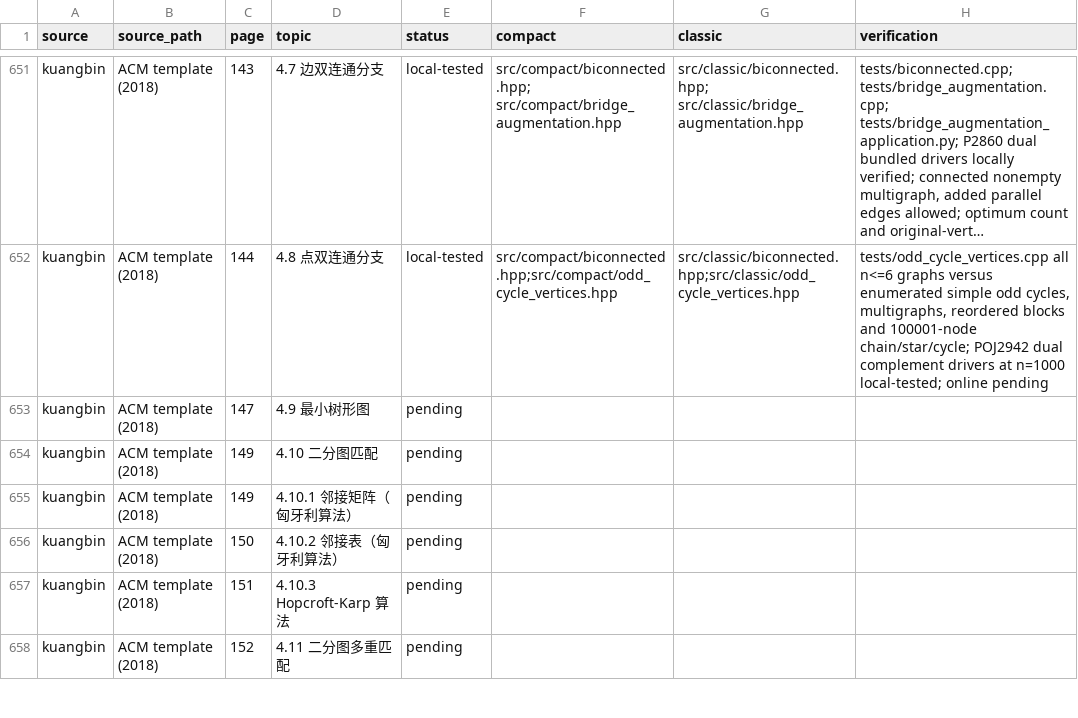
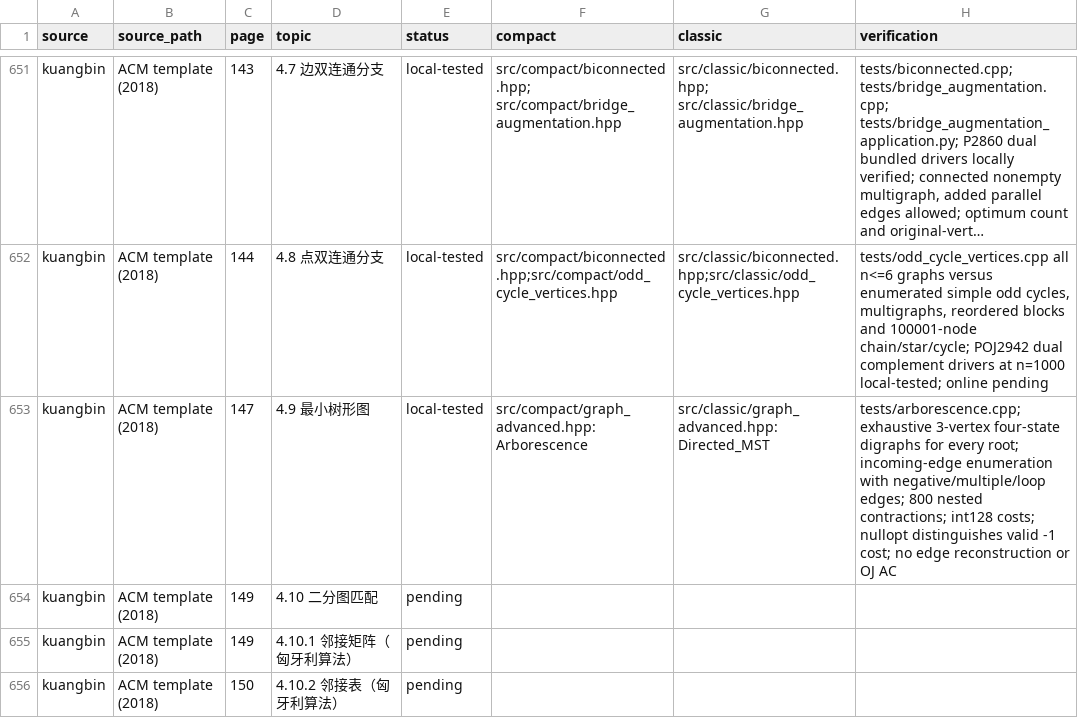
Before and after one commit to gsh20040816/CPCtemplate, a CSV file: docs/coverage.csv, drawn as a sheet; only a part is shown, gaps mark what is left out; the shorter side is filled out with more unchanged rows; long unchanged cells end in …; the diff names each change by its address in the sheet, - before the commit and + after, or states it on an @@ line.

Commit message:
Audit rooted arborescence costs and improve contraction-phase pagination

```diff
--- a/docs/coverage.csv
+++ b/docs/coverage.csv
-E653 (status): pending
+E653 (status): local-tested
-F653 (compact): (empty)
+F653 (compact): src/compact/graph_advanced.hpp: Arborescence
-G653 (classic): (empty)
+G653 (classic): src/classic/graph_advanced.hpp: Directed_MST
-H653 (verification): (empty)
+H653 (verification): tests/arborescence.cpp; exhaustive 3-vertex four-state digraphs for every root; incoming-edge enumeration with negative/multiple/loop edges; 800 nested contractions; int128 costs; nullopt distinguishes valid -1 cost; no edge reconstruction or OJ AC
```
Also changed, not shown: 14 other files.
